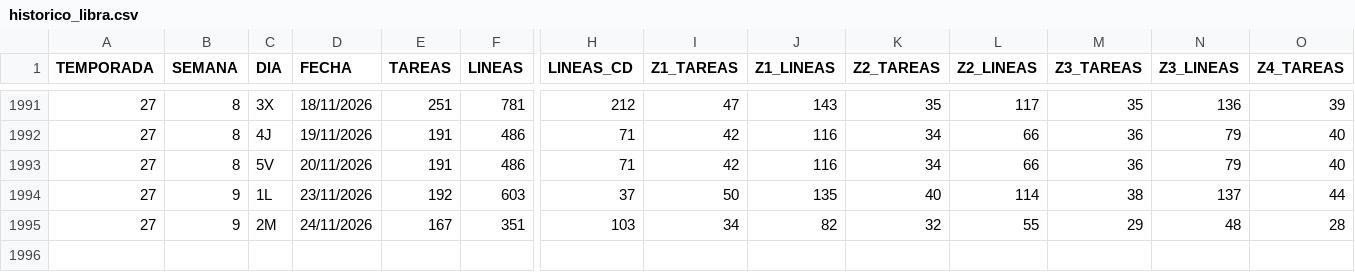
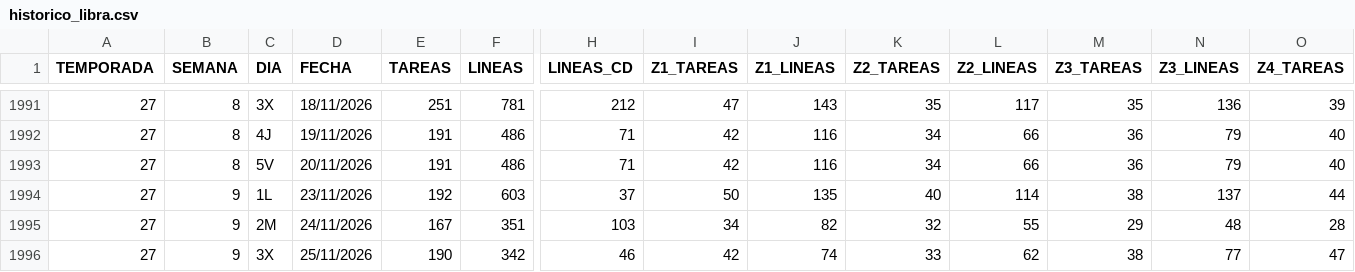
Before and after one commit to Tourotracker/Dashboard-Touron, a CSV file: datos/historico_libra.csv, drawn as a sheet; only a part is shown, gaps mark what is left out; rows hold the shown columns only; the diff names each change by its address in the sheet, - before the commit and + after, or states it on an @@ line.

```diff
--- a/datos/historico_libra.csv
+++ b/datos/historico_libra.csv
+row 1996: 27 | 9 | 3X | 25/11/2026 | 190 | 342 | 46 | 42 | 74 | 33 | 62 | 38 | 77 | 47
```
Also changed, not shown: 1 other file.
